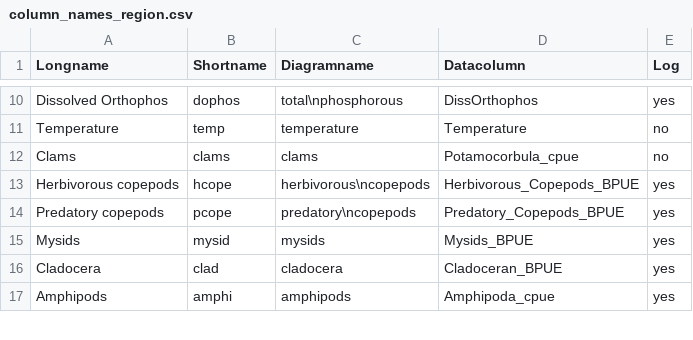
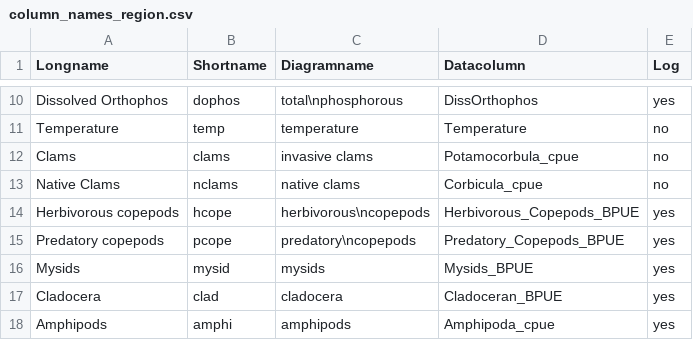
Before and after one commit to Delta-Stewardship-Council/swg-21-foodwebs, a CSV file: analysis/column_names_region.csv, drawn as a sheet; only a part is shown, gaps mark what is left out.

```diff
--- a/analysis/column_names_region.csv
+++ b/analysis/column_names_region.csv
@@ -11,3 +11,4 @@ Dissolved Orthophos,dophos,total\nphosphorous,DissOrthophos,yes
 Temperature,temp,temperature,Temperature,no
-Clams,clams,clams,Potamocorbula_cpue,no
+Clams,clams,invasive clams,Potamocorbula_cpue,no
+Native Clams,nclams,native clams,Corbicula_cpue,no
 Herbivorous copepods,hcope,herbivorous\ncopepods,Herbivorous_Copepods_BPUE,yes
```
Also changed, not shown: 5 other files.
